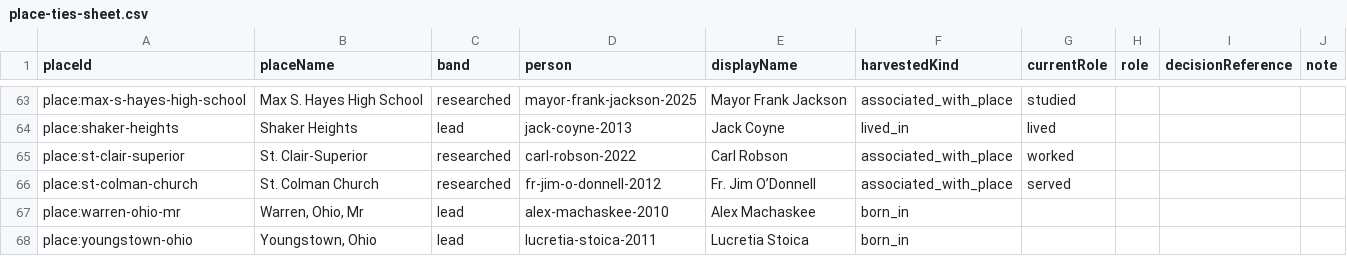
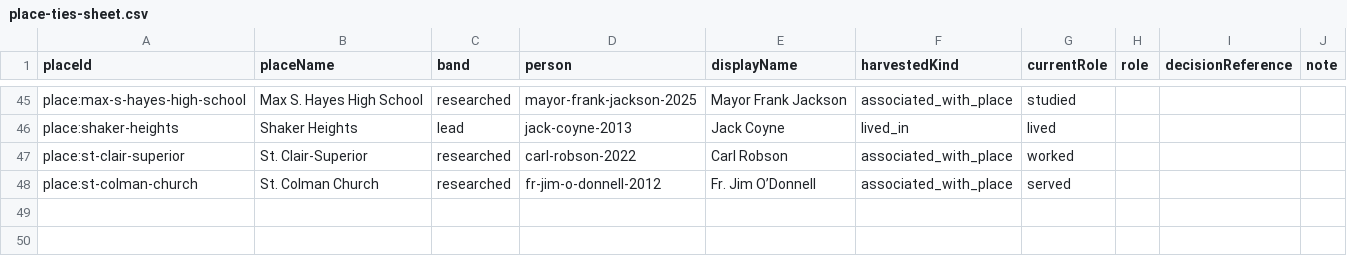
Before and after one commit to hgw3lls/cihof, a CSV file: data/review-sheets/place-ties-sheet.csv, drawn as a sheet; only a part is shown, gaps mark what is left out; the diff covers the shown part only; the diff names each change by its address in the sheet, - before the commit and + after, or states it on an @@ line.

Commit message:
Places: metro Cleveland only, and not Cleveland itself
Every inductee is of the Cleveland International Hall of Fame, so
Cleveland, Cleveland Ohio and Greater Cleveland are not places on the
map. Warren, Youngstown, Canton and Ashtabula are outside metro
Cleveland. All seven are removed with their twenty ties; sixteen of those
ties had been approved, and are kept in data/cihof_places_removed.json
with their role and decision so the record is not lost. The empty
duplicate Beachwood lead is folded into Beachwood, Ohio, now named
Beachwood; Bentleyville, OH is now Bentleyville. Both are neighbourhoods,
like the other inner suburbs.

Thirty-five places and forty-seven ties remain (decision
places-scope-2026-09-27, Tony Yanick).

```diff
--- a/data/review-sheets/place-ties-sheet.csv
+++ b/data/review-sheets/place-ties-sheet.csv
-row 67: place:warren-ohio-mr | Warren, Ohio, Mr | lead | alex-machaskee-2010 | Alex Machaskee | born_in
-row 68: place:youngstown-ohio | Youngstown, Ohio | lead | lucretia-stoica-2011 | Lucretia Stoica | born_in
```
Also changed, not shown: 18 removed rows and 2 edited cells elsewhere in this file, data/review-sheets/places-review-sheet.csv, 6 other files.
